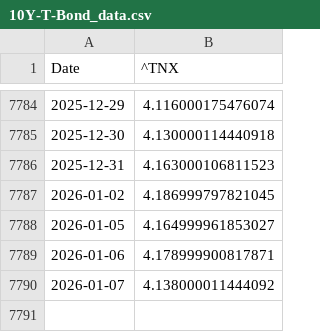
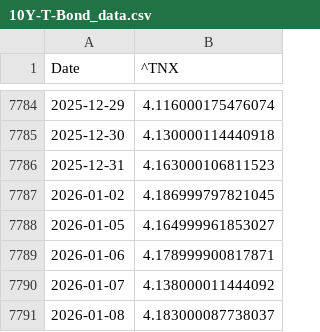
Before and after one commit to Gab1trs/Market-Dashboard, a CSV file: data/10Y-T-Bond_data.csv, drawn as a sheet; only a part is shown, gaps mark what is left out.

```diff
--- a/data/10Y-T-Bond_data.csv
+++ b/data/10Y-T-Bond_data.csv
@@ -7790 +7790,2 @@ Date,^TNX
 2026-01-07,4.138000011444092
+2026-01-08,4.183000087738037
```
Also changed, not shown: data/Crude_Oil_data.csv, data/Inflation_Bond_data.csv, 42 other files.
